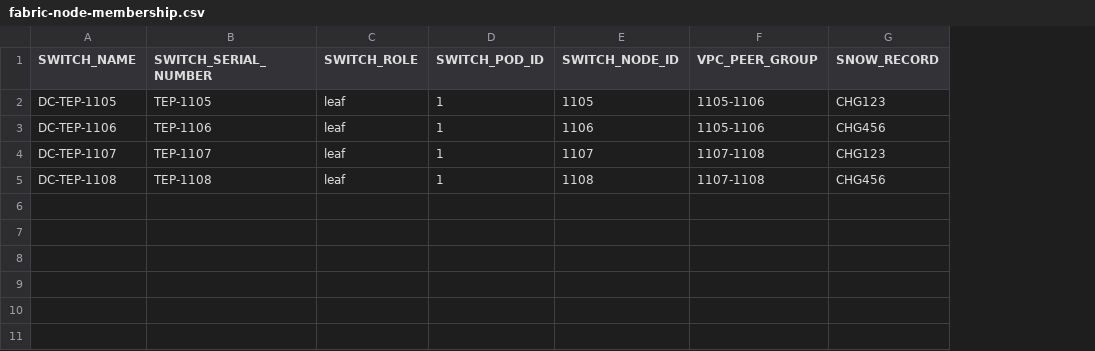
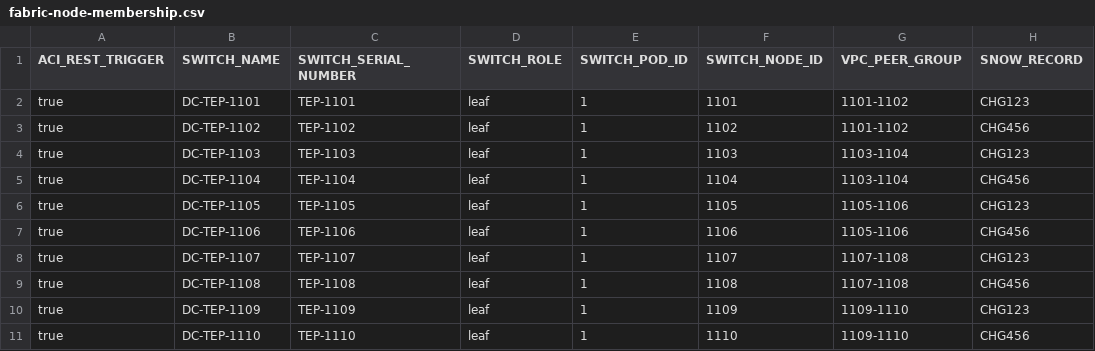
Before and after one commit to trevorpatch73/cisco-aci-terraform, a CSV file: data/fabric-node-membership.csv, drawn as a sheet; addresses are those after the commit; the diff names each change by its address in the sheet, - before the commit and + after, or states it on an @@ line.

Commit message:
fabric-node-workflow more things

```diff
--- a/data/fabric-node-membership.csv
+++ b/data/fabric-node-membership.csv
+column A (ACI_REST_TRIGGER), rows 6-9: all true
+row 2: true | DC-TEP-1101 | TEP-1101 | leaf | 1 | 1101 | 1101-1102 | CHG123
+row 3: true | DC-TEP-1102 | TEP-1102 | leaf | 1 | 1102 | 1101-1102 | CHG456
+row 4: true | DC-TEP-1103 | TEP-1103 | leaf | 1 | 1103 | 1103-1104 | CHG123
+row 5: true | DC-TEP-1104 | TEP-1104 | leaf | 1 | 1104 | 1103-1104 | CHG456
+row 10: true | DC-TEP-1109 | TEP-1109 | leaf | 1 | 1109 | 1109-1110 | CHG123
+row 11: true | DC-TEP-1110 | TEP-1110 | leaf | 1 | 1110 | 1109-1110 | CHG456
```
Also changed, not shown: 8 other files.
